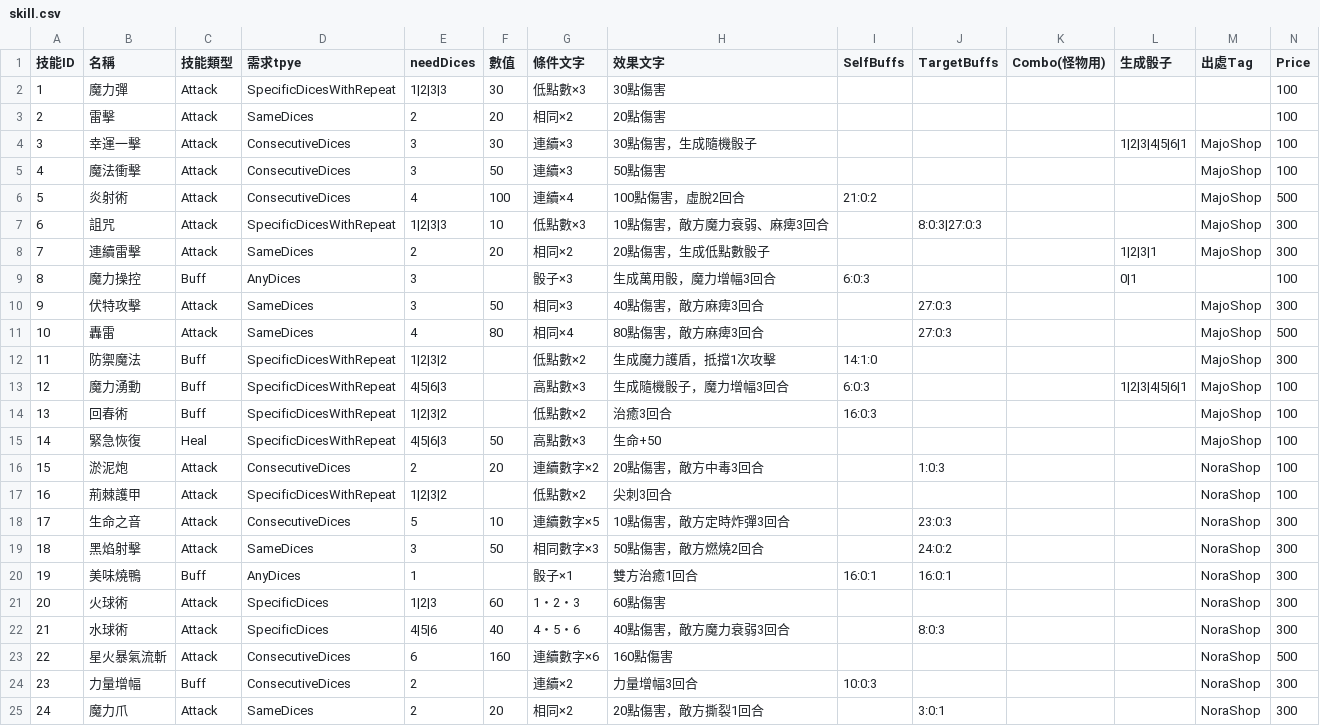
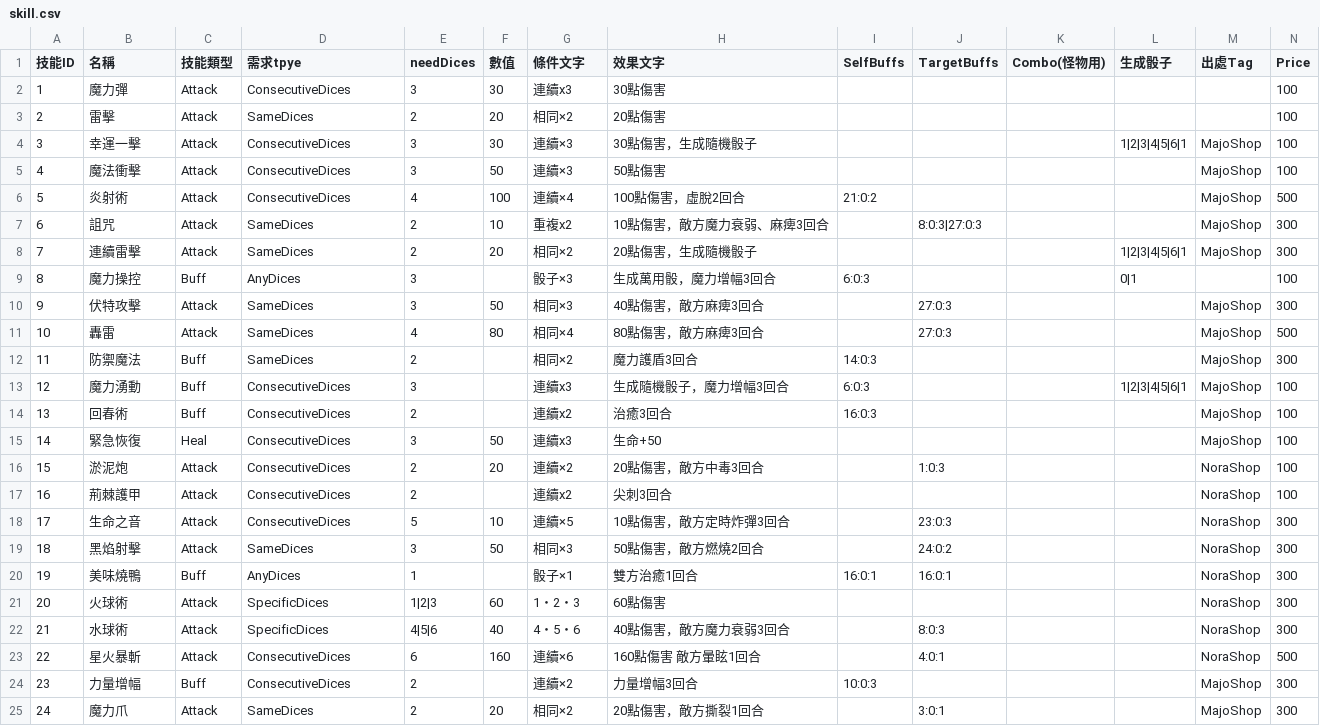
Before and after one commit to icepoleman/BattleDice, a CSV file: Assets/Resources/Language/tw/Game/skill.csv, drawn as a sheet; only a part is shown; the diff covers the shown part only.

```diff
--- a/Assets/Resources/Language/tw/Game/skill.csv
+++ b/Assets/Resources/Language/tw/Game/skill.csv
@@ -1,3 +1,3 @@
 技能ID,名稱,技能類型,需求tpye,needDices,數值,條件文字,效果文字,SelfBuffs,TargetBuffs,Combo(怪物用),生成骰子,出處Tag,Price
-1,魔力彈,Attack,SpecificDicesWithRepeat ,1|2|3|3,30,低點數×3 ,30點傷害,,,,,,100
+1,魔力彈,Attack,ConsecutiveDices,3,30,連續x3 ,30點傷害,,,,,,100
 2,雷擊,Attack,SameDices,2,20,相同×2,20點傷害,,,,,,100
@@ -6,4 +6,4 @@
 5,炎射術,Attack,ConsecutiveDices,4,100,連續×4,100點傷害，虛脫2回合,21:0:2,,,,MajoShop,500
-6,詛咒,Attack,SpecificDicesWithRepeat ,1|2|3|3,10,低點數×3,10點傷害，敵方魔力衰弱、麻痺3回合,,8:0:3|27:0:3,,,MajoShop,300
-7,連續雷擊,Attack,SameDices,2,20,相同×2,20點傷害，生成低點數骰子,,,,1|2|3|1,MajoShop,300
+6,詛咒,Attack,SameDices,2,10,重複x2,10點傷害，敵方魔力衰弱、麻痺3回合,,8:0:3|27:0:3,,,MajoShop,300
+7,連續雷擊,Attack,SameDices,2,20,相同×2,20點傷害，生成隨機骰子,,,,1|2|3|4|5|6|1,MajoShop,300
 8,魔力操控,Buff,AnyDices,3,,骰子×3,生成萬用骰，魔力增幅3回合, 6:0:3,,,0|1,,100
@@ -11,10 +11,10 @@
 10,轟雷,Attack,SameDices,4,80,相同×4,80點傷害，敵方麻痺3回合,,27:0:3,,,MajoShop,500
-11,防禦魔法,Buff,SpecificDicesWithRepeat ,1|2|3|2,,低點數×2,生成魔力護盾，抵擋1次攻擊,14:1:0,,,,MajoShop,300
-12,魔力湧動,Buff,SpecificDicesWithRepeat ,4|5|6|3,,高點數×3 ,生成隨機骰子，魔力增幅3回合, 6:0:3,,,1|2|3|4|5|6|1,MajoShop,100
-13,回春術,Buff,SpecificDicesWithRepeat ,1|2|3|2,,低點數×2,治癒3回合,16:0:3,,,,MajoShop,100
-14,緊急恢復,Heal,SpecificDicesWithRepeat ,4|5|6|3,50,高點數×3 ,生命+50,,,,,MajoShop,100
-15,淤泥炮,Attack,ConsecutiveDices,2,20,連續數字×2,20點傷害，敵方中毒3回合,,1:0:3,,,NoraShop,100
-16,荊棘護甲,Attack,SpecificDicesWithRepeat ,1|2|3|2,,低點數×2,尖刺3回合,,,,,NoraShop,100
-17,生命之音,Attack,ConsecutiveDices,5,10,連續數字×5,10點傷害，敵方定時炸彈3回合,,23:0:3,,,NoraShop,300
-18,黑焰射擊,Attack,SameDices,3,50,相同數字×3,50點傷害，敵方燃燒2回合,,24:0:2,,,NoraShop,300
+11,防禦魔法,Buff,SameDices,2,,相同×2,魔力護盾3回合,14:0:3,,,,MajoShop,300
+12,魔力湧動,Buff,ConsecutiveDices,3,,連續x3 ,生成隨機骰子，魔力增幅3回合, 6:0:3,,,1|2|3|4|5|6|1,MajoShop,100
+13,回春術,Buff,ConsecutiveDices,2,,連續x2,治癒3回合,16:0:3,,,,MajoShop,100
+14,緊急恢復,Heal,ConsecutiveDices,3,50,連續x3 ,生命+50,,,,,MajoShop,100
+15,淤泥炮,Attack,ConsecutiveDices,2,20,連續×2,20點傷害，敵方中毒3回合,,1:0:3,,,NoraShop,100
+16,荊棘護甲,Attack,ConsecutiveDices,2,,連續x2,尖刺3回合,,,,,NoraShop,100
+17,生命之音,Attack,ConsecutiveDices,5,10,連續×5,10點傷害，敵方定時炸彈3回合,,23:0:3,,,NoraShop,300
+18,黑焰射擊,Attack,SameDices,3,50,相同×3,50點傷害，敵方燃燒2回合,,24:0:2,,,NoraShop,300
 19,美味燒鴨,Buff,AnyDices,1,,骰子×1,雙方治癒1回合,16:0:1,16:0:1,,,NoraShop,300
@@ -22,4 +22,4 @@
 21,水球術,Attack,SpecificDices,4|5|6,40,4・5・6,40點傷害，敵方魔力衰弱3回合,,8:0:3,,,NoraShop,300
-22,星火暴氣流斬,Attack,ConsecutiveDices,6,160,連續數字×6,160點傷害,,,,,NoraShop,500
-23,力量增幅,Buff,ConsecutiveDices,2,,連續×2,力量增幅3回合,10:0:3,,,,NoraShop,300
-24,魔力爪,Attack,SameDices,2,20,相同×2,20點傷害，敵方撕裂1回合,,3:0:1,,,NoraShop,300
+22,星火暴斬,Attack,ConsecutiveDices,6,160,連續×6,160點傷害 敵方暈眩1回合,,4:0:1,,,NoraShop,500
+23,力量增幅,Buff,ConsecutiveDices,2,,連續×2,力量增幅3回合,10:0:3,,,,MajoShop,300
+24,魔力爪,Attack,SameDices,2,20,相同×2,20點傷害，敵方撕裂1回合,,3:0:1,,,MajoShop,300
```
Also changed, not shown: 3 added rows and 24 edited cells elsewhere in this file, Assets/Resources/Language/tw/Game/BuffData.csv, 32 other files.
